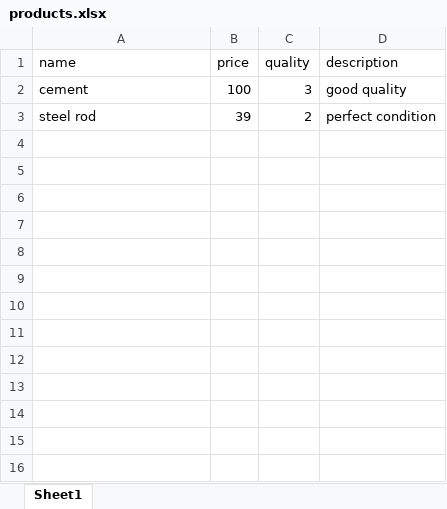
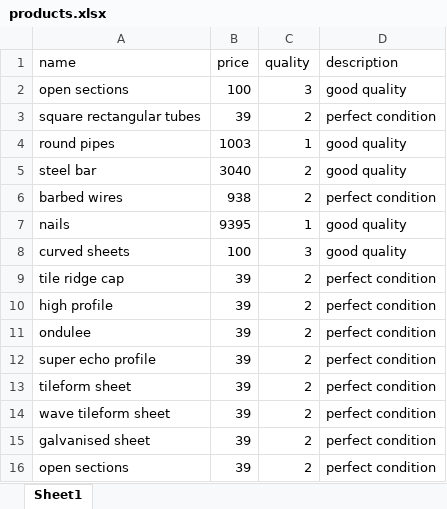
Before and after one commit to ozeyking/Quantity-Survey, an Excel workbook: static/products.xlsx, sheet Sheet1, drawn as a sheet; values as stored, in another font and other column widths than the file's, no borders; addresses are those after the commit; the diff names each change by its address in the sheet, - before the commit and + after, or states it on an @@ line.

Commit message:
update product list

```diff
--- a/static/products.xlsx (sheet Sheet1)
+++ b/static/products.xlsx (sheet Sheet1)
-A2 (name): cement
+A2 (name): open sections
+row 3: square rectangular tubes | 39 | 2 | perfect condition
+row 4: round pipes | 1003 | 1 | good quality
+row 5: steel bar | 3040 | 2 | good quality
+row 6: barbed wires | 938 | 2 | perfect condition
+row 7: nails | 9395 | 1 | good quality
+row 8: curved sheets | 100 | 3 | good quality
+row 9: tile ridge cap | 39 | 2 | perfect condition
+row 10: high profile | 39 | 2 | perfect condition
+row 11: ondulee | 39 | 2 | perfect condition
+row 12: super echo profile | 39 | 2 | perfect condition
-A13 (name): steel rod
+A13 (name): tileform sheet
+row 14: wave tileform sheet | 39 | 2 | perfect condition
+row 15: galvanised sheet | 39 | 2 | perfect condition
+row 16: open sections | 39 | 2 | perfect condition
```
Also changed, not shown: 14 other files.
